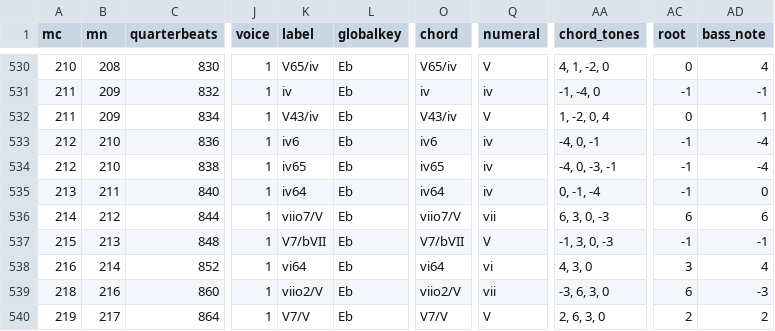
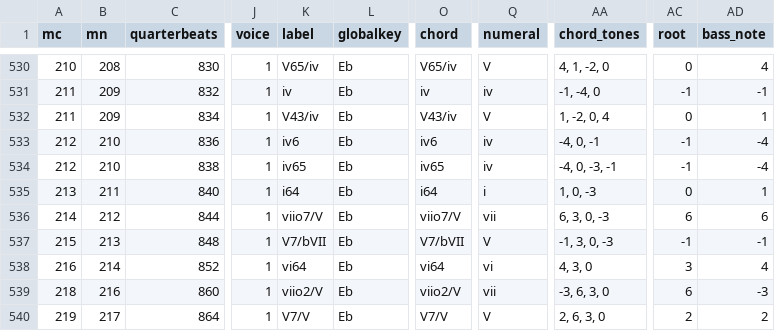
Before and after one commit to DCMLab/mendelssohn_quartets, a TSV file: harmonies/01op12a.harmonies.tsv, drawn as a sheet; only a part is shown, gaps mark what is left out; the diff names each change by its address in the sheet, - before the commit and + after, or states it on an @@ line.

```diff
--- a/harmonies/01op12a.harmonies.tsv
+++ b/harmonies/01op12a.harmonies.tsv
-K535 (label): iv64
+K535 (label): i64
-O535 (chord): iv64
+O535 (chord): i64
-Q535 (numeral): iv
+Q535 (numeral): i
-AA535 (chord_tones): 0, -1, -4
+AA535 (chord_tones): 1, 0, -3
-AC535 (root): -1
+AC535 (root): 0
-AD535 (bass_note): 0
+AD535 (bass_note): 1
```
Also changed, not shown: reviewed/01op12a_reviewed.tsv, 3 other files.
